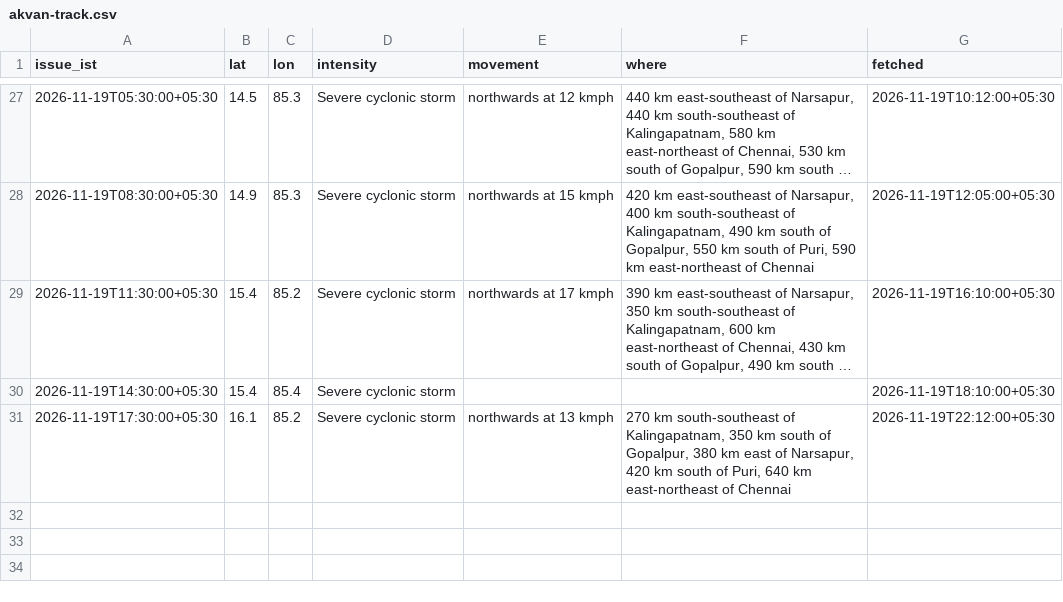
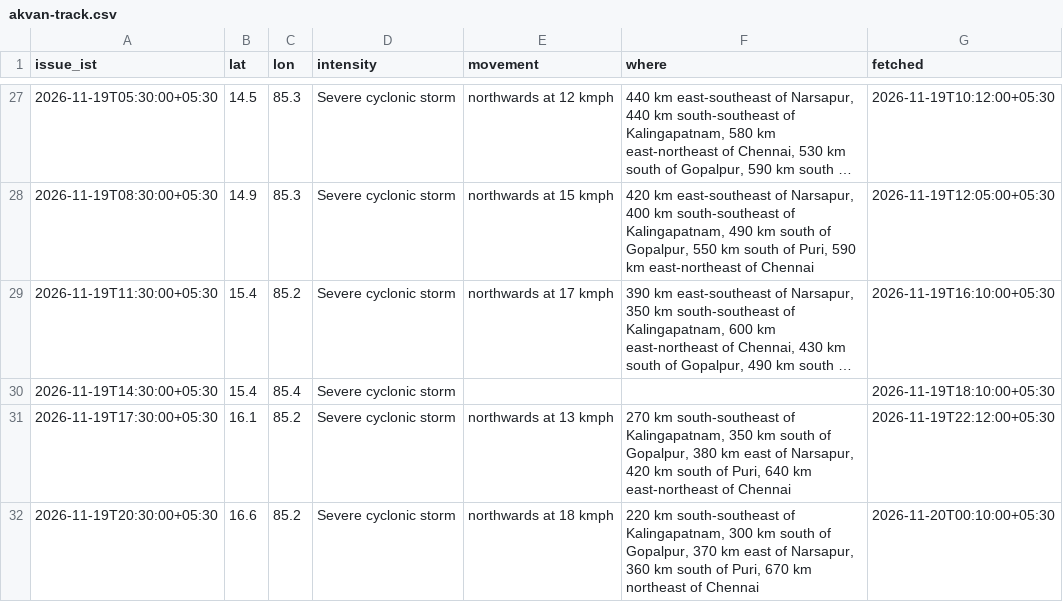
Before and after one commit to Mapunity-India/resilience, a CSV file: data/akvan-track.csv, drawn as a sheet; only a part is shown, gaps mark what is left out; long unchanged cells end in ….

Commit message:
Akvan 20:30 IST fix of 19 Nov: 16.6N 85.2E; landfall forecast weakens to a cyclonic storm
Added the 20:30 IST fix from IMD's ACWC Kolkata sea-area bulletin (1500 UTC),
redrew the marker and track, exported 31 fixes to the csv, and updated the
Intensity and Track cards: crossing during forenoon to afternoon of the 20th
as a cyclonic storm with 70-80 kmph gusting 90, centre 300 km south of
Gopalpur. Still a severe cyclonic storm, no descriptor change. No landfall
frame kept: the centre had not crossed.

```diff
--- a/data/akvan-track.csv
+++ b/data/akvan-track.csv
@@ -31 +31,2 @@ issue_ist,lat,lon,intensity,movement,where,fetched
 2026-11-19T17:30:00+05:30,16.1,85.2,Severe cyclonic storm,northwards at 13 kmph,"270 km south-southeast of Kalingapatnam, 350 km south of Gopalpur, 380 km east of Narsapur, 420 km south of Puri, 640 km east-northeast of Chennai",2026-11-19T22:12:00+05:30
+2026-11-19T20:30:00+05:30,16.6,85.2,Severe cyclonic storm,northwards at 18 kmph,"220 km south-southeast of Kalingapatnam, 300 km south of Gopalpur, 370 km east of Narsapur, 360 km south of Puri, 670 km northeast of Chennai",2026-11-20T00:10:00+05:30
```
Also changed, not shown: 6 other files.
